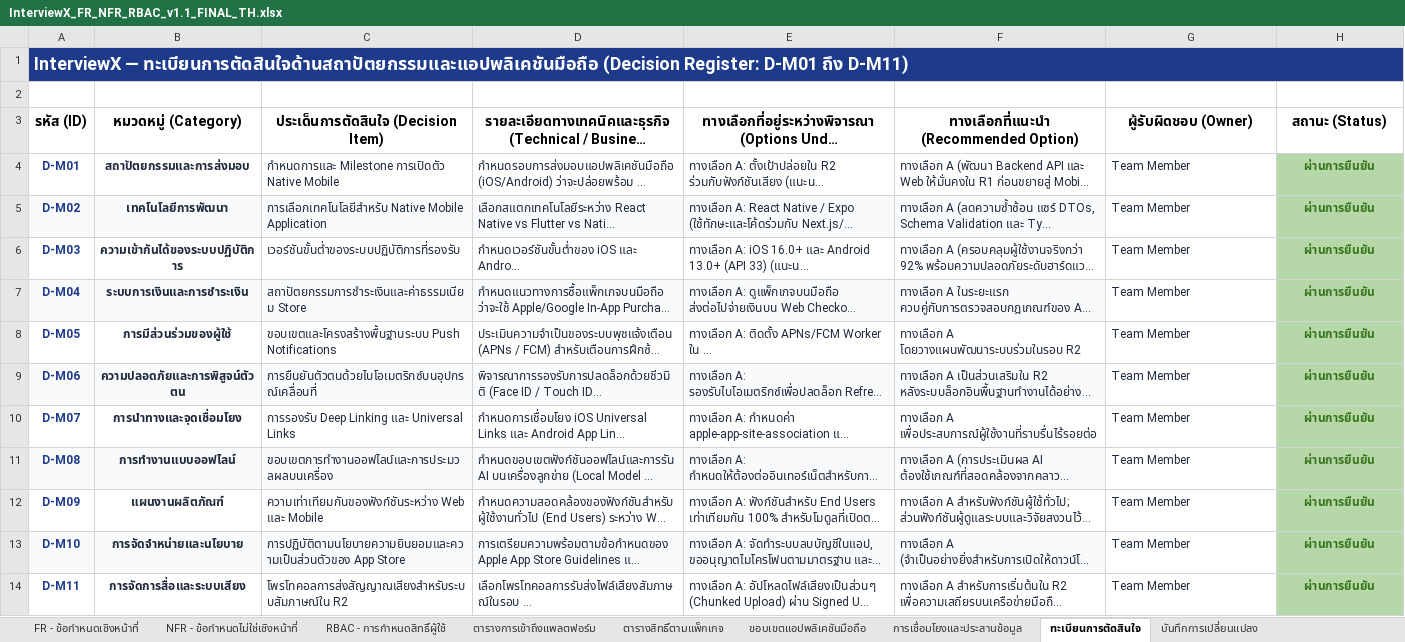
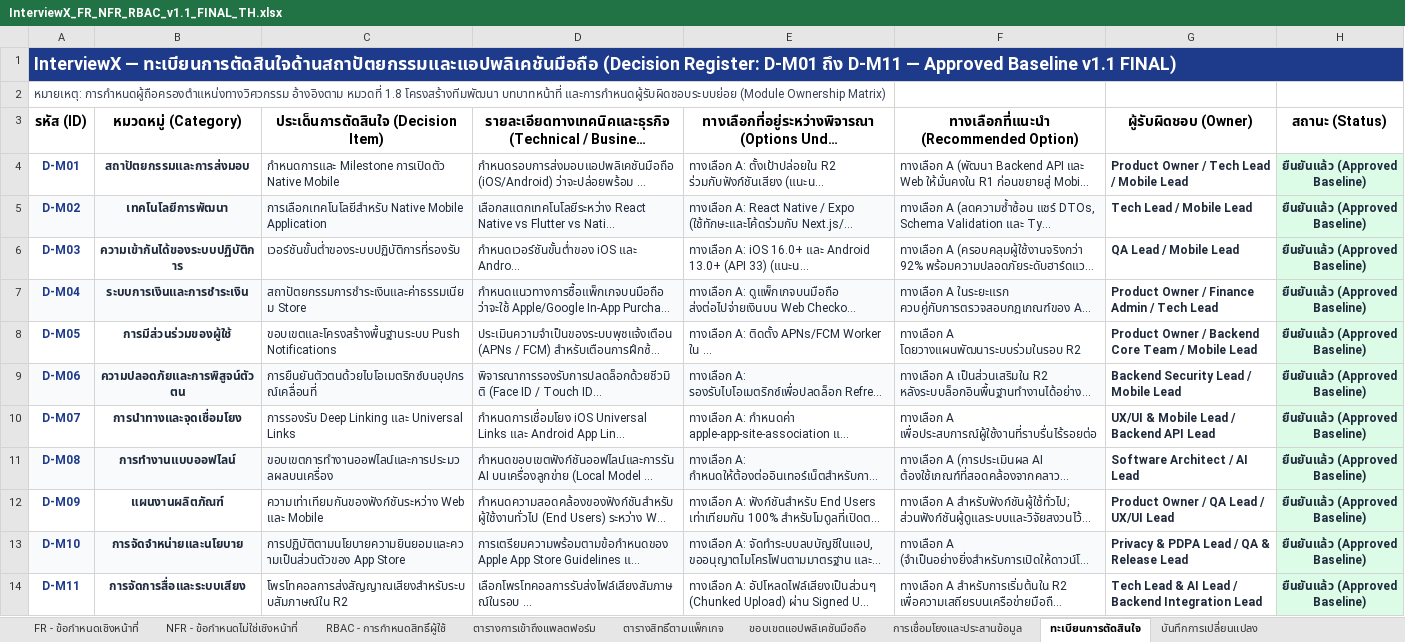
Before and after one commit to Phoomss/interviewx-datahub, an Excel workbook: docs-interviex/03_SRS_Requirements/v1.1_approved/InterviewX_FR_NFR_RBAC_v1.1_FINAL_TH.xlsx, sheet ทะเบียนการตัดสินใจ, drawn as a sheet; long unchanged cells end in …; values as stored, in another font and other column widths than the file's, no borders; charts and pictures and table styles not drawn; the diff names each change by its address in the sheet, - before the commit and + after, or states it on an @@ line.

```diff
--- a/docs-interviex/03_SRS_Requirements/v1.1_approved/InterviewX_FR_NFR_RBAC_v1.1_FINAL_TH.xlsx (sheet ทะเบียนการตัดสินใจ)
+++ b/docs-interviex/03_SRS_Requirements/v1.1_approved/InterviewX_FR_NFR_RBAC_v1.1_FINAL_TH.xlsx (sheet ทะเบียนการตัดสินใจ)
-A1 (รหัส (ID)): …D-M01 ถึง D-M11)
+A1 (รหัส (ID)): …D-M01 ถึง D-M11 — Approved Baseline v1.1 FINAL)
-A2 (รหัส (ID)): (empty)
+A2 (รหัส (ID)): หมายเหตุ: การกำหนดผู้ถือครองตำแหน่งทางวิศวกรรม อ้างอิงตาม หมวดที่ 1.8 โครงสร้างทีมพัฒนา บทบาทหน้าที่ และการกำหนดผู้รับผิดชอบระบบย่อย (Module Ownership Matrix)
-G4 (ผู้รับผิดชอบ (Owner)): Team Member
+G4 (ผู้รับผิดชอบ (Owner)): Product Owner / Tech Lead / Mobile Lead
-G4:G14 bold: off
+G4:G14 bold: on
-H4:H14 (สถานะ (Status)): ผ่านการยืนยัน
+H4:H14 (สถานะ (Status)): ยืนยันแล้ว (Approved Baseline)
@@ H4:H14 fill: #B6D7A8 → #DCFCE7, text colour: #38761D → #1E293B @@
-G5 (ผู้รับผิดชอบ (Owner)): Team Member
+G5 (ผู้รับผิดชอบ (Owner)): Tech Lead / Mobile Lead
-G6 (ผู้รับผิดชอบ (Owner)): Team Member
+G6 (ผู้รับผิดชอบ (Owner)): QA Lead / Mobile Lead
-G7 (ผู้รับผิดชอบ (Owner)): Team Member
+G7 (ผู้รับผิดชอบ (Owner)): Product Owner / Finance Admin / Tech Lead
-G8 (ผู้รับผิดชอบ (Owner)): Team Member
+G8 (ผู้รับผิดชอบ (Owner)): Product Owner / Backend Core Team / Mobile Lead
-G9 (ผู้รับผิดชอบ (Owner)): Team Member
+G9 (ผู้รับผิดชอบ (Owner)): Backend Security Lead / Mobile Lead
-G10 (ผู้รับผิดชอบ (Owner)): Team Member
+G10 (ผู้รับผิดชอบ (Owner)): UX/UI & Mobile Lead / Backend API Lead
-G11 (ผู้รับผิดชอบ (Owner)): Team Member
+G11 (ผู้รับผิดชอบ (Owner)): Software Architect / AI Lead
-G12 (ผู้รับผิดชอบ (Owner)): Team Member
+G12 (ผู้รับผิดชอบ (Owner)): Product Owner / QA Lead / UX/UI Lead
-G13 (ผู้รับผิดชอบ (Owner)): Team Member
+G13 (ผู้รับผิดชอบ (Owner)): Privacy & PDPA Lead / QA & Release Lead
-G14 (ผู้รับผิดชอบ (Owner)): Team Member
+G14 (ผู้รับผิดชอบ (Owner)): Tech Lead & AI Lead / Backend Integration Lead
```
Also changed, not shown: sheet ขอบเขตแอปพลิเคชันมือถือ, sheet FR - ข้อกำหนดเชิงหน้าที่, sheet บันทึกการเปลี่ยนแปลง, sheet ตารางการเข้าถึงแพลตฟอร์ม, sheet การเชื่อมโยงและประสานข้อมูล, sheet NFR - ข้อกำหนดไม่ใช่เชิงหน้าที่, charts or pictures, docs-interviex/03_SRS_Requirements/v1.1_approved/InterviewX_Phase1_Decision_Register_TH.xlsx.
